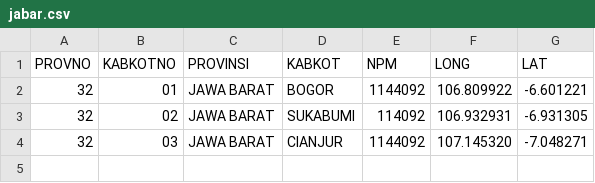
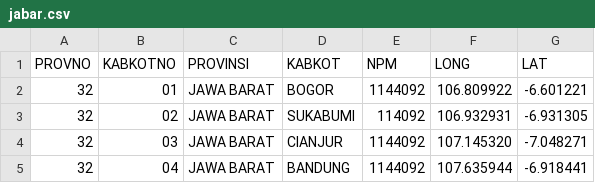
Before and after one commit to peuyeum/peuyeum, a CSV file: docs/jabar.csv, drawn as a sheet.

Commit message:
32,04,JAWA BARAT,BANDUNG

```diff
--- a/docs/jabar.csv
+++ b/docs/jabar.csv
@@ -4 +4,2 @@ PROVNO,KABKOTNO,PROVINSI,KABKOT,NPM,LONG,LAT
 32,03,JAWA BARAT,CIANJUR, 1144092,107.145320,-7.048271
+32,04,JAWA BARAT,BANDUNG, 1144092,107.635944,-6.918441
```
Also changed, not shown: 1 other file.
